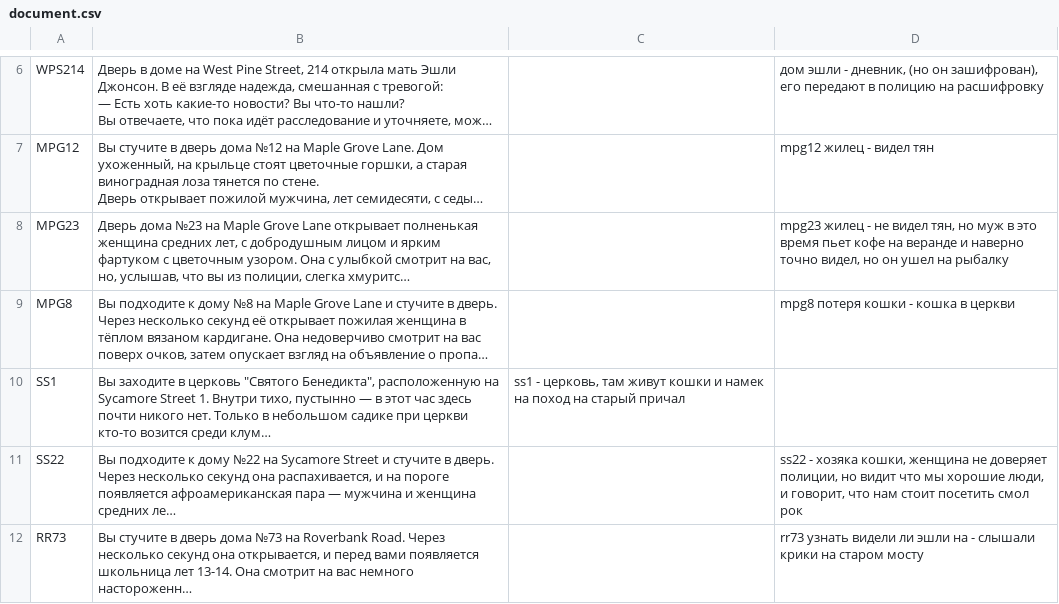
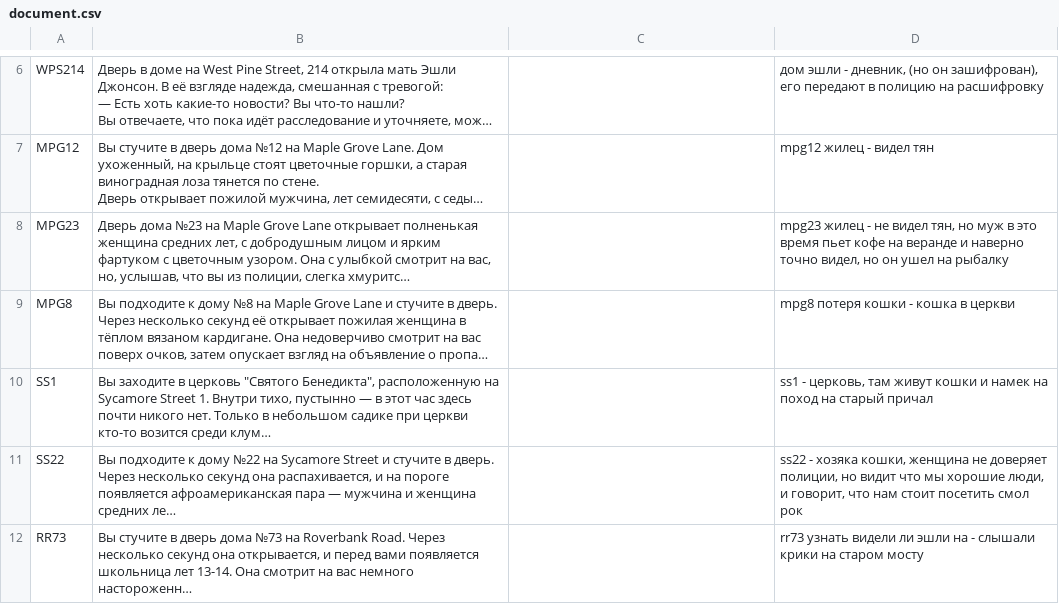
Before and after one commit to NemEgo228/DELOGAMES, a CSV file: document.csv, drawn as a sheet; only a part is shown, gaps mark what is left out; long unchanged cells end in …; the diff names each change by its address in the sheet, - before the commit and + after, or states it on an @@ line.

Commit message:
Update document.csv

```diff
--- a/document.csv
+++ b/document.csv
-C10: ss1 - церковь, там живут кошки и намек на поход на старый причал
+C10: (empty)
-D10: (empty)
+D10: ss1 - церковь, там живут кошки и намек на поход на старый причал
```
